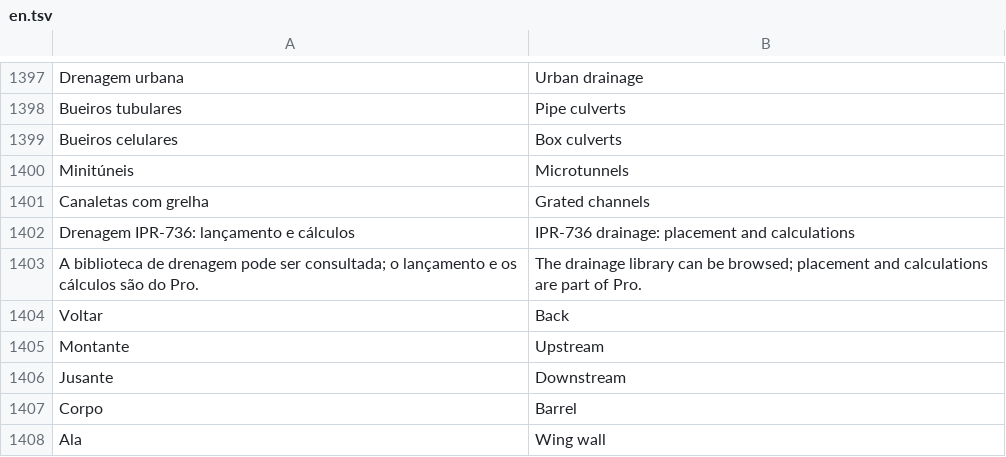
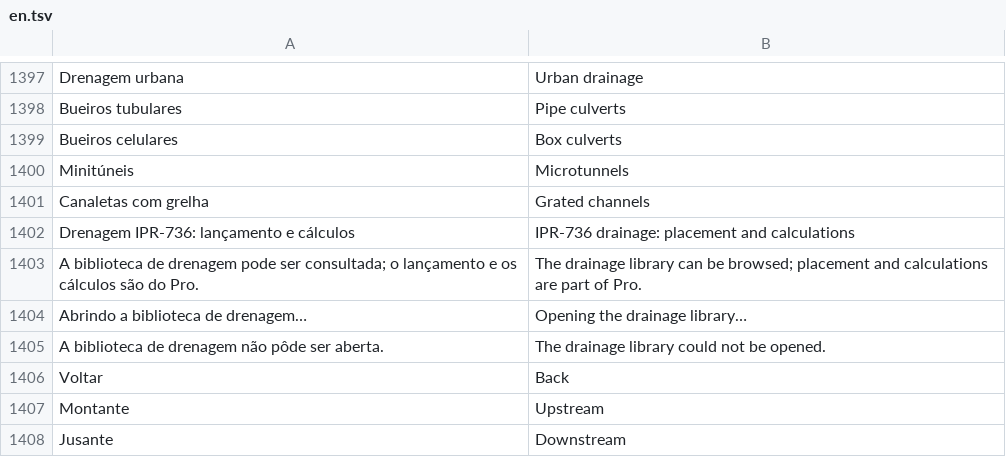
Before and after one commit to psstz-lima/app-dwg, a TSV file: core/src/main/resources/com/appdwg/core/i18n/en.tsv, drawn as a sheet; only a part is shown, gaps mark what is left out; the shorter side is filled out with more unchanged rows.

```diff
--- a/core/src/main/resources/com/appdwg/core/i18n/en.tsv
+++ b/core/src/main/resources/com/appdwg/core/i18n/en.tsv
@@ -1403,2 +1403,4 @@ Drenagem IPR-736: lançamento e cálculos	IPR-736 drainage: placement and calcul
 A biblioteca de drenagem pode ser consultada; o lançamento e os cálculos são do Pro.	The drainage library can be browsed; placement and calculations are part of Pro.
+Abrindo a biblioteca de drenagem…	Opening the drainage library…
+A biblioteca de drenagem não pôde ser aberta.	The drainage library could not be opened.
 Voltar	Back
```
Also changed, not shown: 11 other files.
